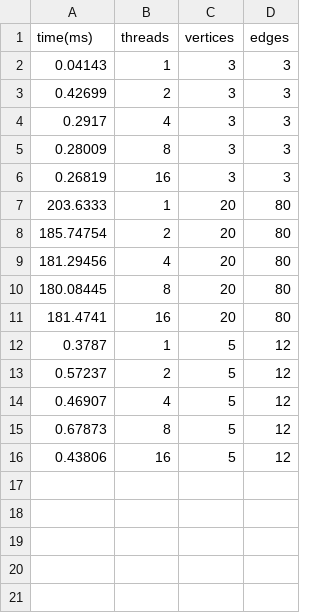
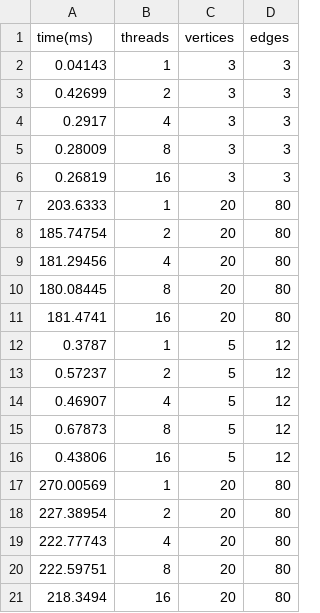
Before and after one commit to ComanacDragos/University, a CSV file: Semester 5/PDP/Lab6/data/logs.csv, drawn as a sheet.

```diff
--- a/Semester 5/PDP/Lab6/data/logs.csv
+++ b/Semester 5/PDP/Lab6/data/logs.csv
@@ -16 +16,6 @@ time(ms),threads,vertices,edges
 0.43806,16,5,12
+270.00569,1,20,80
+227.38954,2,20,80
+222.77743,4,20,80
+222.59751,8,20,80
+218.3494,16,20,80
```
Also changed, not shown: 8 other files.
